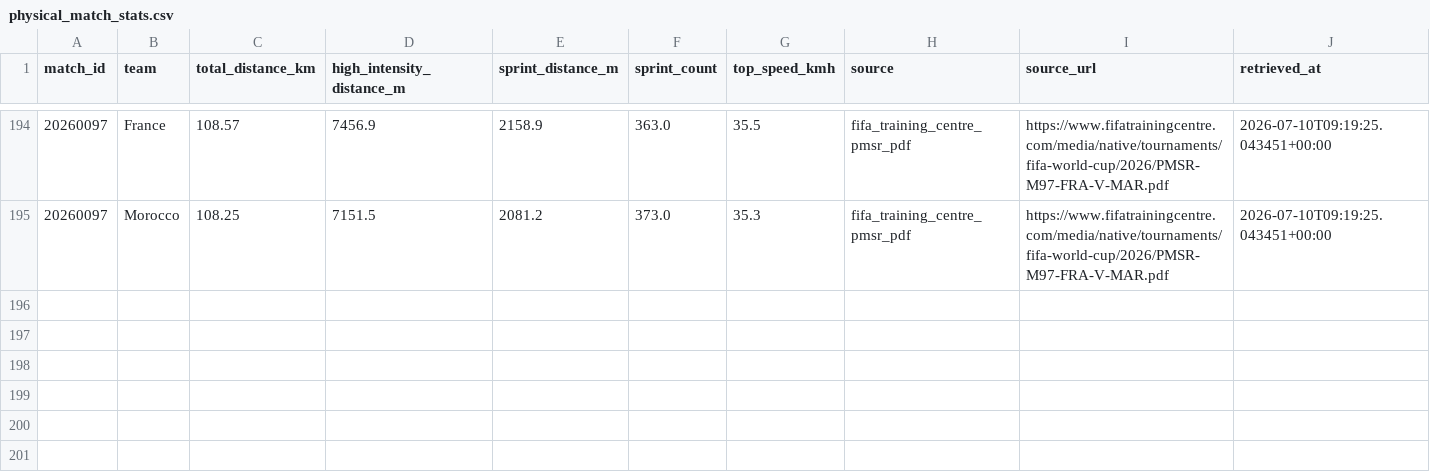
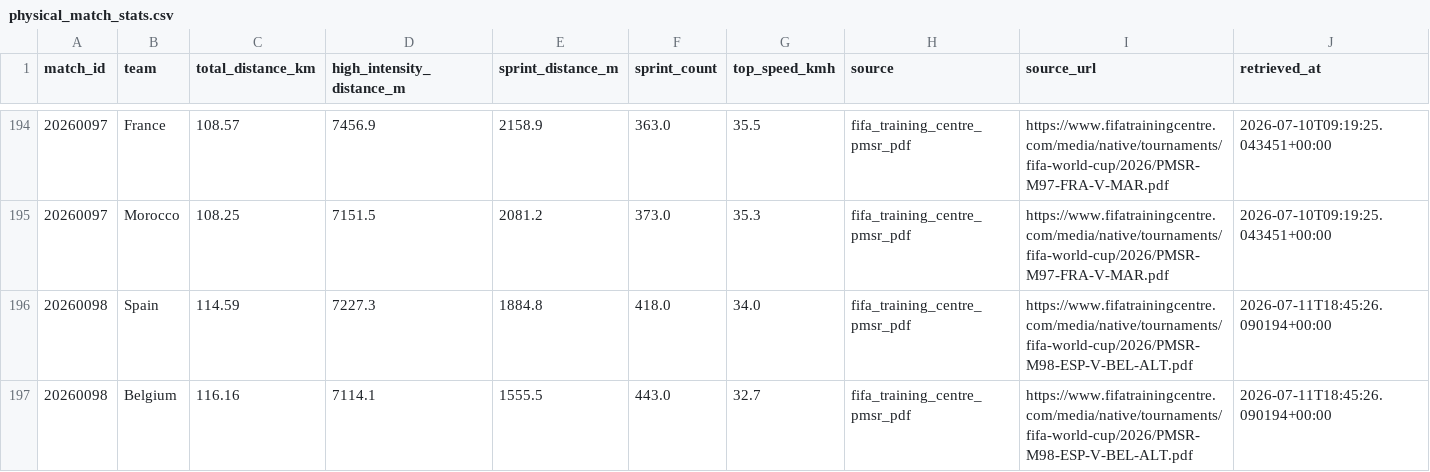
Before and after one commit to ramirosilvera/metricaslpf, a CSV file: data/raw/fifa_training_centre/_processed/physical_match_stats.csv, drawn as a sheet; only a part is shown, gaps mark what is left out; the diff names each change by its address in the sheet, - before the commit and + after, or states it on an @@ line.

```diff
--- a/data/raw/fifa_training_centre/_processed/physical_match_stats.csv
+++ b/data/raw/fifa_training_centre/_processed/physical_match_stats.csv
+row 196: 20260098 | Spain | 114.59 | 7227.3 | 1884.8 | 418.0 | 34.0 | fifa_training_centre_pmsr_pdf | https://www.fifatrainingcentre.com/media/native/tournaments/fifa-world-cup/2026/PMSR-M98-ESP-V-BEL-ALT.pdf | 2026-07-11T18:45:26.090194+00:00
+row 197: 20260098 | Belgium | 116.16 | 7114.1 | 1555.5 | 443.0 | 32.7 | fifa_training_centre_pmsr_pdf | https://www.fifatrainingcentre.com/media/native/tournaments/fifa-world-cup/2026/PMSR-M98-ESP-V-BEL-ALT.pdf | 2026-07-11T18:45:26.090194+00:00
```
Also changed, not shown: data/raw/26worldcup/_processed/squads.csv, data/raw/26worldcup/_processed/team_profile.csv, 43 other files.
